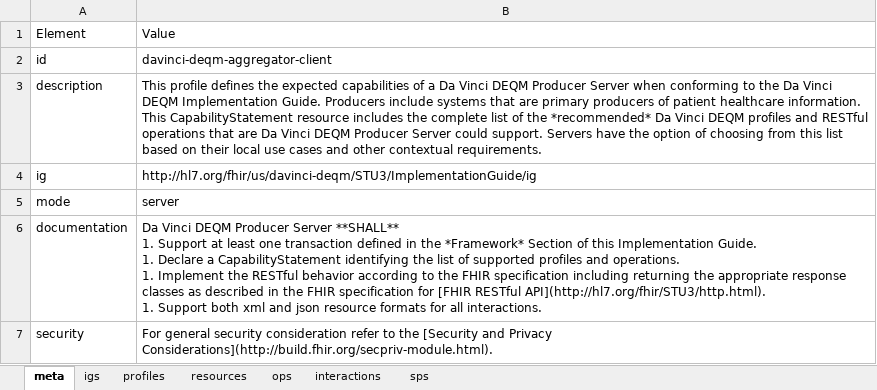
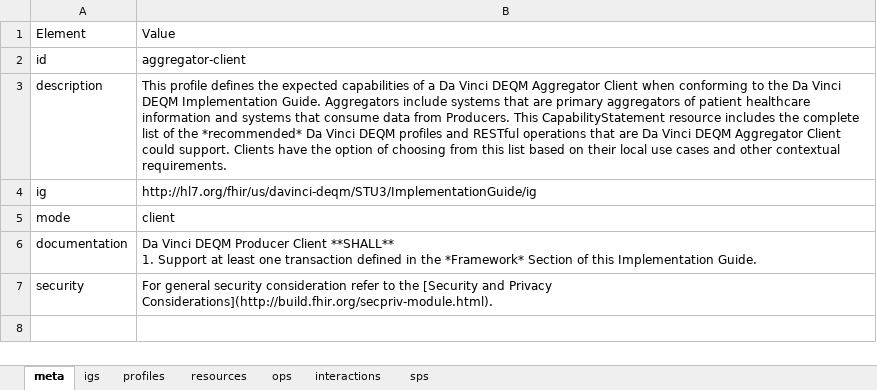
Before and after one commit to Healthedata1/MyNotebooks, an Excel workbook: CapStatement/DEQM_Capability_Statement_Aggregator_Client.xlsx, sheet meta, drawn as a sheet; values as stored, in another font and other column widths than the file's, no borders; ↵ is a line break in a cell; the diff names each change by its address in the sheet, - before the commit and + after, or states it on an @@ line.

```diff
--- a/CapStatement/DEQM_Capability_Statement_Aggregator_Client.xlsx (sheet meta)
+++ b/CapStatement/DEQM_Capability_Statement_Aggregator_Client.xlsx (sheet meta)
-B2: davinci-deqm-aggregator-client
+B2: aggregator-client
-B3: …Vinci DEQM Producer Server when conforming to the Da Vinci DEQM Implementation Guide. Producers include systems that are primary producers of patient healthcare information. This CapabilityStatement resource includes the complete list of the *recommended* Da Vinci DEQM profiles and RESTful operations that are Da Vinci DEQM Producer Server could support. Servers have the…
+B3: …Vinci DEQM Aggregator Client when conforming to the Da Vinci DEQM Implementation Guide. Aggregators include systems that are primary aggregators of patient healthcare information and systems that consume data from Producers. This CapabilityStatement resource includes the complete list of the *recommended* Da Vinci DEQM profiles and RESTful operations that are Da Vinci DEQM Aggregator Client could support. Clients have the…
-B5: server
+B5: client
-B6: …DEQM Producer Server **SHALL** ↵ 1. Support at least one transaction defined in the *Framework* Section of this Implementation Guide. ↵ 1. Declare a CapabilityStatement identifying the list of supported profiles and operations. ↵ 1. Implement the RESTful behavior according to the FHIR specification including returning the appropriate response classes as described in the FHIR specification for [FHIR RESTful API](http://hl7.org/fhir/STU3/http.html). ↵ 1. Support both xml and json resource formats for all interactions.
+B6: …DEQM Producer Client **SHALL** ↵ 1. Support at least one transaction defined in the *Framework* Section of this Implementation Guide.
```
Also changed, not shown: sheet interactions, sheet resources, sheet ops, CapStatement/DEQM_Capability_Statement_Aggregator_Server.xlsx, CapStatement/DEQM_Capability_Statement_Producer_Client.xlsx, 13 other files.
